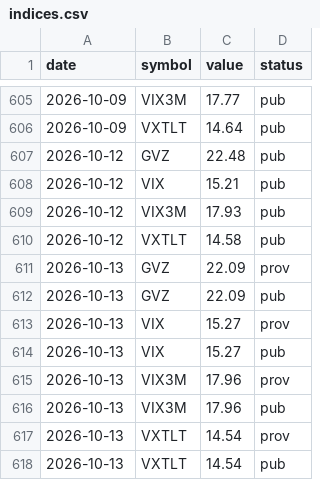
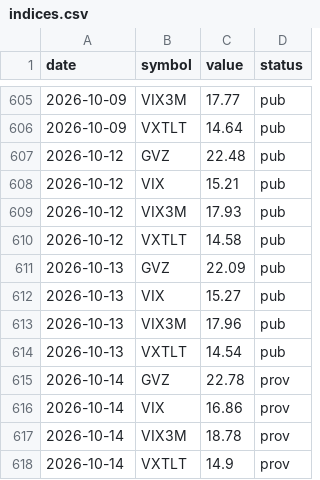
Before and after one commit to samedame/shadow_bot, a CSV file: data/indices.csv, drawn as a sheet; only a part is shown, gaps mark what is left out; removed rows and columns are numbered as before the commit, all else as after; the diff names each change by its address in the sheet, - before the commit and + after, or states it on an @@ line.

```diff
--- a/data/indices.csv
+++ b/data/indices.csv
-row 611: 2026-10-13 | GVZ | 22.09 | prov
-row 613: 2026-10-13 | VIX | 15.27 | prov
-row 615: 2026-10-13 | VIX3M | 17.96 | prov
-row 617: 2026-10-13 | VXTLT | 14.54 | prov
+row 615: 2026-10-14 | GVZ | 22.78 | prov
+row 616: 2026-10-14 | VIX | 16.86 | prov
+row 617: 2026-10-14 | VIX3M | 18.78 | prov
+row 618: 2026-10-14 | VXTLT | 14.9 | prov
```
Also changed, not shown: data/closes.csv, data/tbill.csv, 4 other files.
